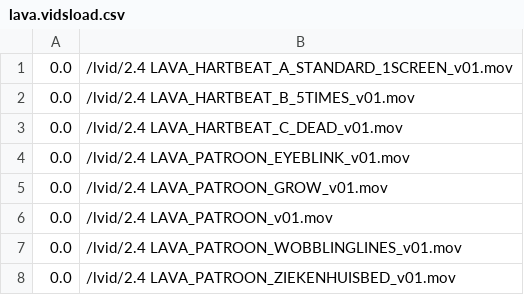
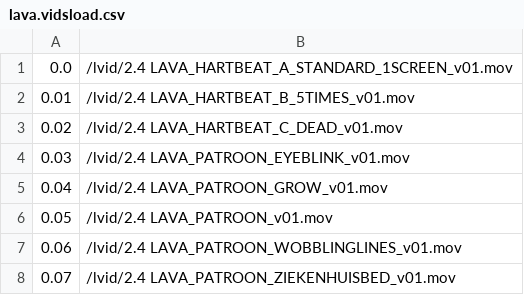
Before and after one commit to markkorput/of2030, a CSV file: of2030/bin/data/osc/lava.vidsload.csv, drawn as a sheet.

```diff
--- a/of2030/bin/data/osc/lava.vidsload.csv
+++ b/of2030/bin/data/osc/lava.vidsload.csv
@@ -1,8 +1,8 @@
 0.0,/lvid/2.4 LAVA_HARTBEAT_A_STANDARD_1SCREEN_v01.mov
-0.0,/lvid/2.4 LAVA_HARTBEAT_B_5TIMES_v01.mov
-0.0,/lvid/2.4 LAVA_HARTBEAT_C_DEAD_v01.mov
-0.0,/lvid/2.4 LAVA_PATROON_EYEBLINK_v01.mov
-0.0,/lvid/2.4 LAVA_PATROON_GROW_v01.mov
-0.0,/lvid/2.4 LAVA_PATROON_v01.mov
-0.0,/lvid/2.4 LAVA_PATROON_WOBBLINGLINES_v01.mov
-0.0,/lvid/2.4 LAVA_PATROON_ZIEKENHUISBED_v01.mov
+0.01,/lvid/2.4 LAVA_HARTBEAT_B_5TIMES_v01.mov
+0.02,/lvid/2.4 LAVA_HARTBEAT_C_DEAD_v01.mov
+0.03,/lvid/2.4 LAVA_PATROON_EYEBLINK_v01.mov
+0.04,/lvid/2.4 LAVA_PATROON_GROW_v01.mov
+0.05,/lvid/2.4 LAVA_PATROON_v01.mov
+0.06,/lvid/2.4 LAVA_PATROON_WOBBLINGLINES_v01.mov
+0.07,/lvid/2.4 LAVA_PATROON_ZIEKENHUISBED_v01.mov
```
Also changed, not shown: 1 other file.
